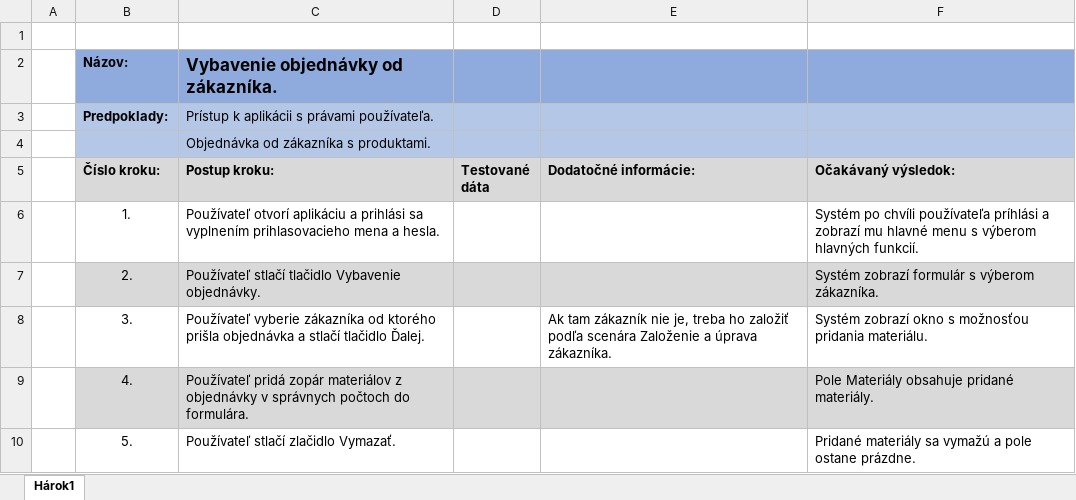
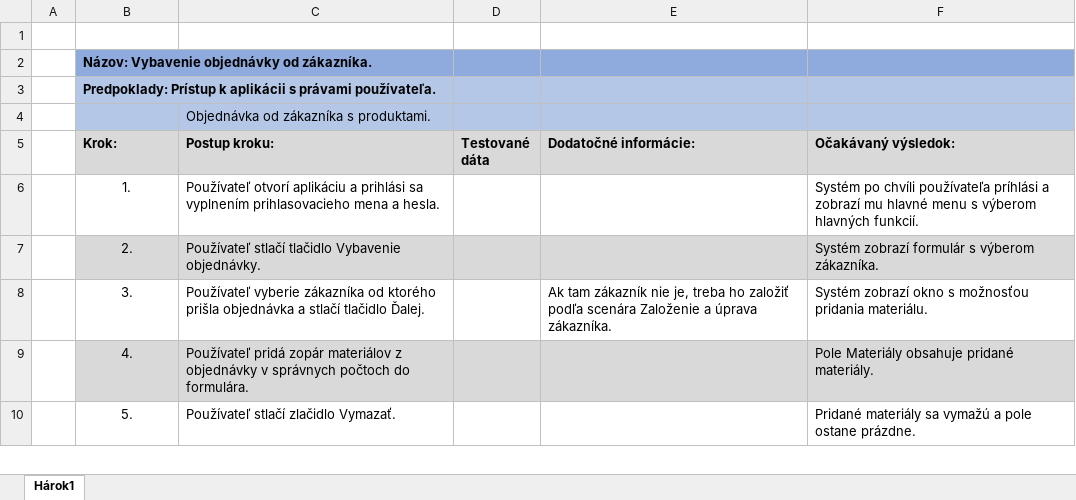
Before and after one commit to TIS2023-FMFI/sklad, an Excel workbook: documents/testovacie scenare/TS1-Vybavenie objednavky od zakaznika.xlsx, sheet Hárok1, drawn as a sheet; only a part is shown; values as stored, in another font and other column widths than the file's, no borders; charts and pictures not drawn; removed rows and columns are numbered as before the commit, all else as after; the diff names each change by its address in the sheet, - before the commit and + after, or states it on an @@ line.

```diff
--- a/documents/testovacie scenare/TS1-Vybavenie objednavky od zakaznika.xlsx (sheet Hárok1)
+++ b/documents/testovacie scenare/TS1-Vybavenie objednavky od zakaznika.xlsx (sheet Hárok1)
-row 2:  | Názov: | Vybavenie objednávky od zákazníka.
-row 3:  | Predpoklady: | Prístup k aplikácii s právami používateľa.
+row 2:  | Názov: Vybavenie objednávky od zákazníka.
+row 3:  | Predpoklady: Prístup k aplikácii s právami používateľa.
-B5: Číslo kroku:
+B5: Krok:
```
Also changed, not shown: charts or pictures, documents/testovacie scenare/TS2-Zobrazenie statistik, fakturacia a vykonanie inventury.xlsx, documents/testovacie scenare/TS3-Zobrazenie skladu.xlsx, 6 other files.
